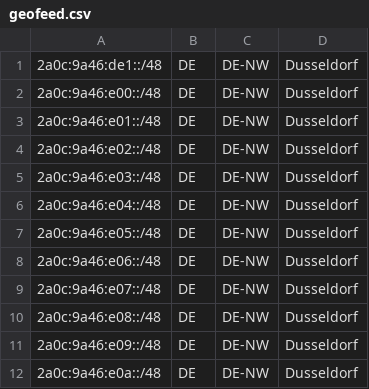
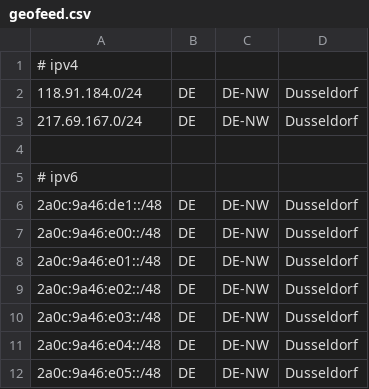
Before and after one commit to lheidem-edu/lheidem.net, a CSV file: public/geofeed.csv, drawn as a sheet; only a part is shown; the shorter side is filled out with more unchanged rows; the diff names each change by its address in the sheet, - before the commit and + after, or states it on an @@ line.

Commit message:
Update geofeed.csv

```diff
--- a/public/geofeed.csv
+++ b/public/geofeed.csv
+row 1: # ipv4
+row 2: 118.91.184.0/24 | DE | DE-NW | Dusseldorf
+row 3: 217.69.167.0/24 | DE | DE-NW | Dusseldorf
+row 4: (empty)
+row 5: # ipv6
```
